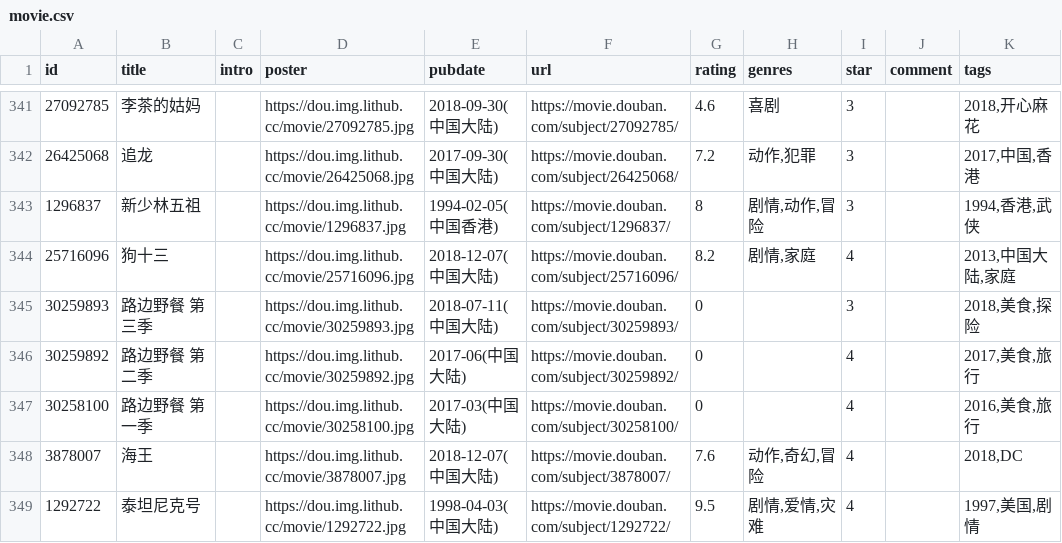
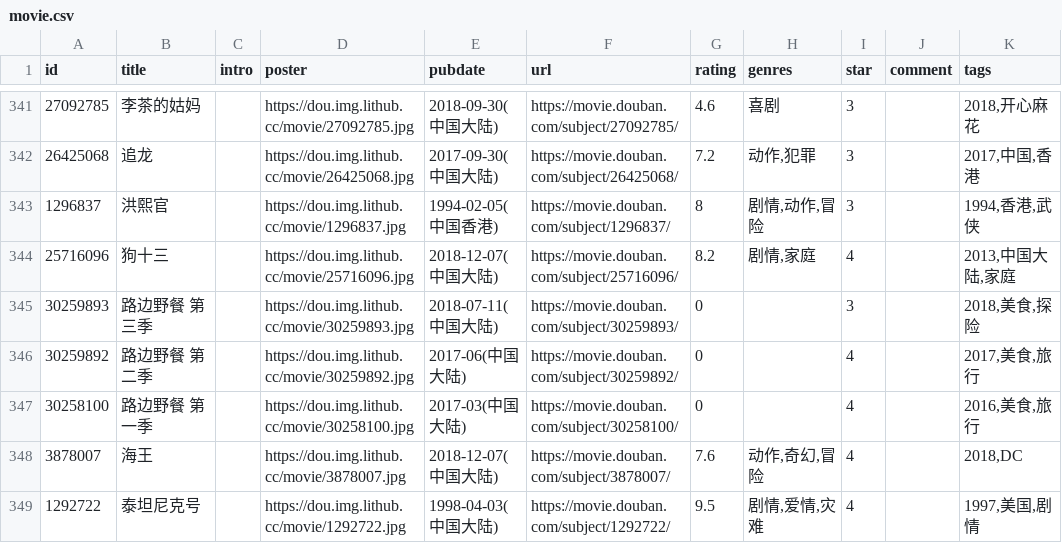
Before and after one commit to eliguoguo/elizen-blog, a CSV file: data/douban/movie.csv, drawn as a sheet; only a part is shown, gaps mark what is left out; the diff names each change by its address in the sheet, - before the commit and + after, or states it on an @@ line.

Commit message:
chore: update douban data

```diff
--- a/data/douban/movie.csv
+++ b/data/douban/movie.csv
-B343 (title): 新少林五祖
+B343 (title): 洪熙官
```
